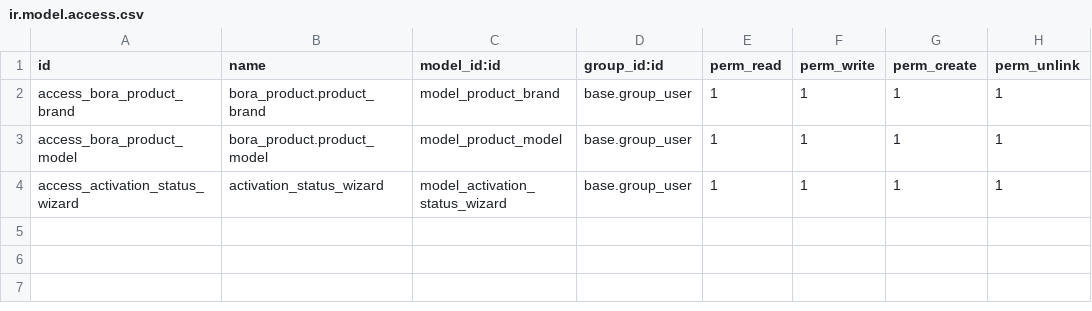
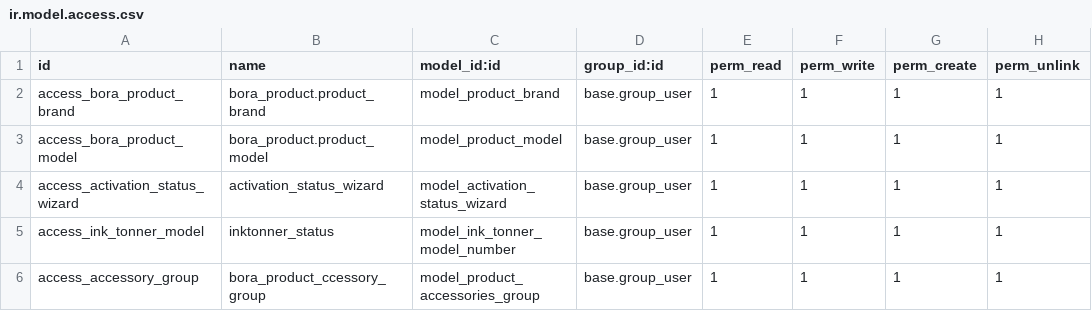
Before and after one commit to Bora-Multicorp/OdooERP, a CSV file: bora_product_master/security/ir.model.access.csv, drawn as a sheet; the diff names each change by its address in the sheet, - before the commit and + after, or states it on an @@ line.

```diff
--- a/bora_product_master/security/ir.model.access.csv
+++ b/bora_product_master/security/ir.model.access.csv
+row 5: access_ink_tonner_model | inktonner_status | model_ink_tonner_model_number | base.group_user | 1 | 1 | 1 | 1
+row 6: access_accessory_group | bora_product_ccessory_group | model_product_accessories_group | base.group_user | 1 | 1 | 1 | 1
```
Also changed, not shown: 11 other files.
